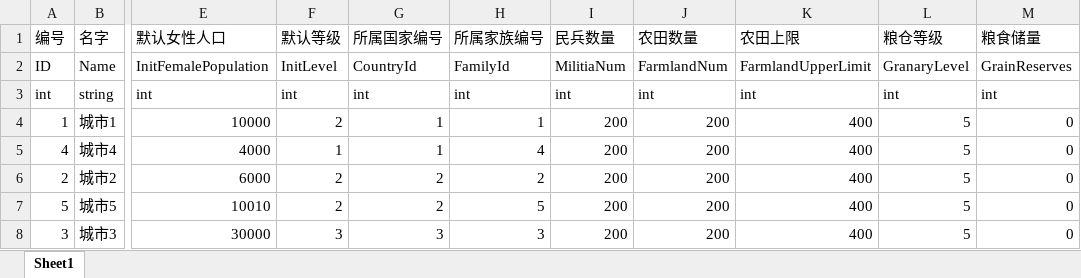
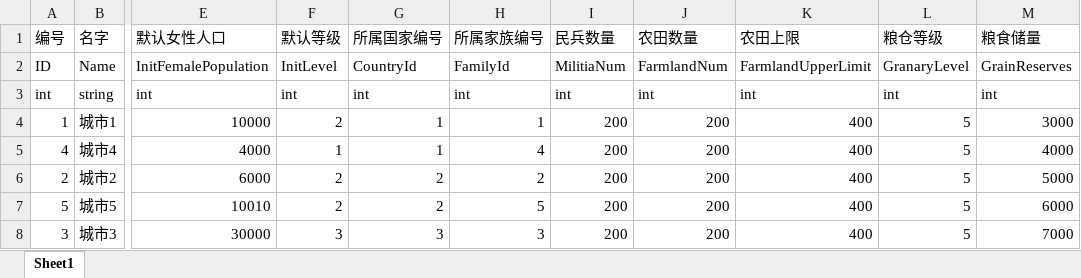
Before and after one commit to chineseliuyongchao/NewGame, an Excel workbook: Assets/Res/File/Excel2Json2Cs/Output/Excel/TownInformation.xlsx, sheet Sheet1, drawn as a sheet; only a part is shown, gaps mark what is left out; values as stored, in another font and other column widths than the file's, no borders; the diff names each change by its address in the sheet, - before the commit and + after, or states it on an @@ line.

```diff
--- a/Assets/Res/File/Excel2Json2Cs/Output/Excel/TownInformation.xlsx (sheet Sheet1)
+++ b/Assets/Res/File/Excel2Json2Cs/Output/Excel/TownInformation.xlsx (sheet Sheet1)
-M4 (粮食储量): 0
+M4 (粮食储量): 3000
-M5 (粮食储量): 0
+M5 (粮食储量): 4000
-M6 (粮食储量): 0
+M6 (粮食储量): 5000
-M7 (粮食储量): 0
+M7 (粮食储量): 6000
-M8 (粮食储量): 0
+M8 (粮食储量): 7000
```
Also changed, not shown: 7 other files.
